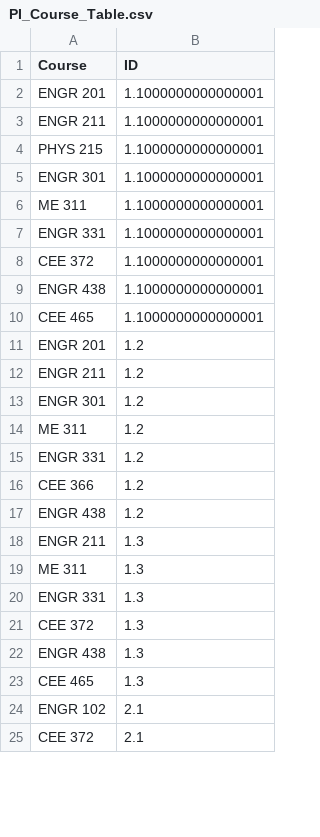
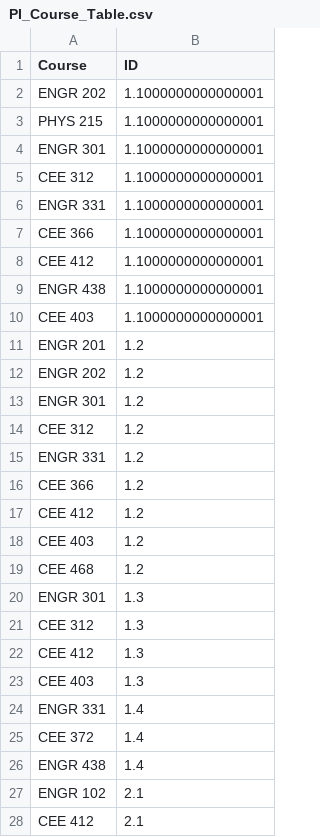
Before and after one commit to ArashMassoudieh/ABETProcesser, a CSV file: ABETProcessor/PI_Course_Table.csv, drawn as a sheet; only a part is shown; the diff covers the shown part only.

Commit message:
Creating Excels

```diff
--- a/ABETProcessor/PI_Course_Table.csv
+++ b/ABETProcessor/PI_Course_Table.csv
@@ -1,25 +1,28 @@
 Course,ID
-"ENGR 201","1.1000000000000001"
-"ENGR 211","1.1000000000000001"
+"ENGR 202","1.1000000000000001"
 "PHYS 215","1.1000000000000001"
 "ENGR 301","1.1000000000000001"
-"ME 311","1.1000000000000001"
+"CEE 312","1.1000000000000001"
 "ENGR 331","1.1000000000000001"
-"CEE 372","1.1000000000000001"
+"CEE 366","1.1000000000000001"
+"CEE 412","1.1000000000000001"
 "ENGR 438","1.1000000000000001"
-"CEE 465","1.1000000000000001"
+"CEE 403","1.1000000000000001"
 "ENGR 201","1.2"
-"ENGR 211","1.2"
+"ENGR 202","1.2"
 "ENGR 301","1.2"
-"ME 311","1.2"
+"CEE 312","1.2"
 "ENGR 331","1.2"
 "CEE 366","1.2"
-"ENGR 438","1.2"
-"ENGR 211","1.3"
-"ME 311","1.3"
-"ENGR 331","1.3"
-"CEE 372","1.3"
-"ENGR 438","1.3"
-"CEE 465","1.3"
+"CEE 412","1.2"
+"CEE 403","1.2"
+"CEE 468","1.2"
+"ENGR 301","1.3"
+"CEE 312","1.3"
+"CEE 412","1.3"
+"CEE 403","1.3"
+"ENGR 331","1.4"
+"CEE 372","1.4"
+"ENGR 438","1.4"
 "ENGR 102","2.1"
-"CEE 372","2.1"
+"CEE 412","2.1"
```
Also changed, not shown: 18 added rows, 2 removed rows and 6 edited cells elsewhere in this file, 2 other files.
